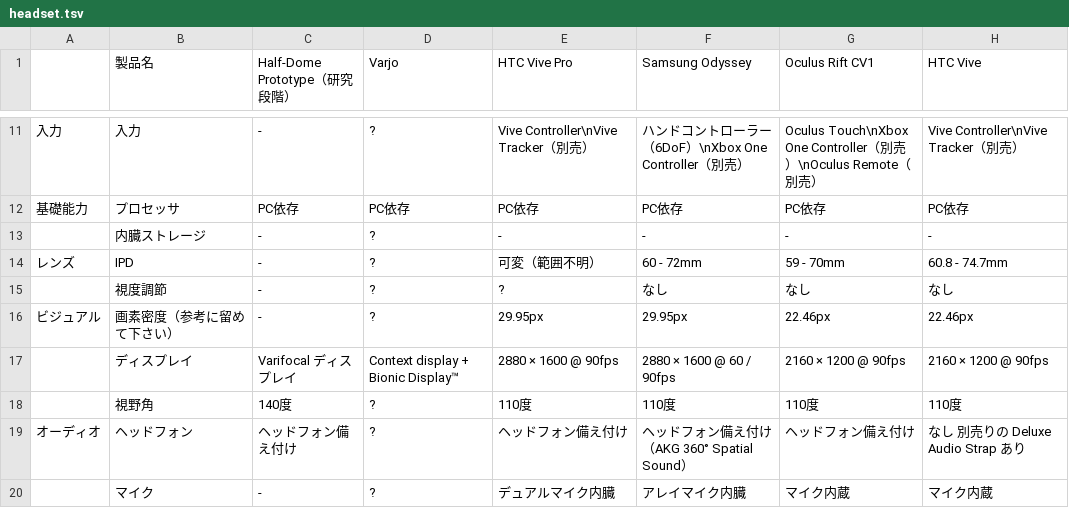
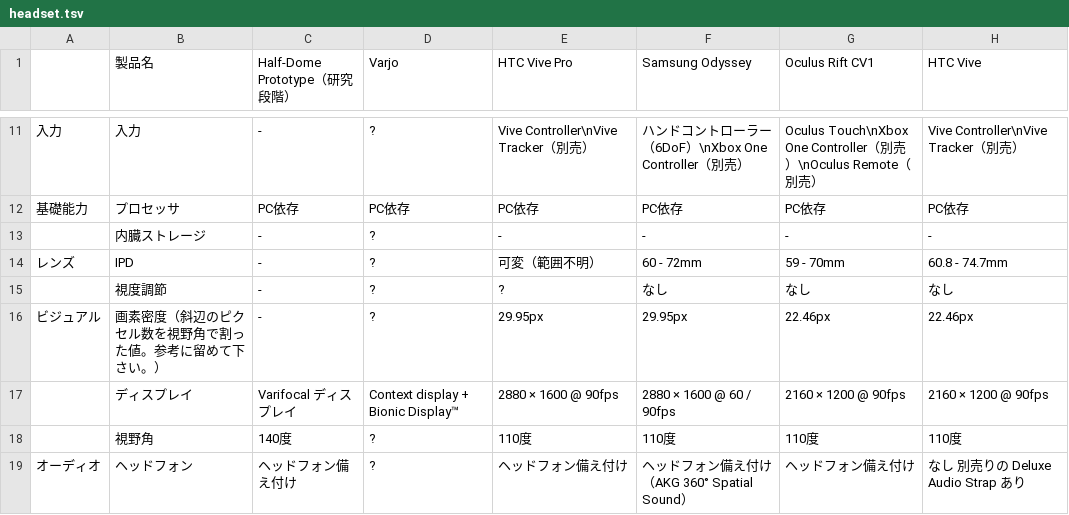
Before and after one commit to yutokun/XR-Headset-Comparison, a TSV file: headset.tsv, drawn as a sheet; only a part is shown, gaps mark what is left out; the shorter side is filled out with more unchanged rows; the diff names each change by its address in the sheet, - before the commit and + after, or states it on an @@ line.

Commit message:
画素密度の説明を追加しました。

```diff
--- a/headset.tsv
+++ b/headset.tsv
-B16 (製品名): 画素密度（参考に留めて下さい）
+B16 (製品名): 画素密度（斜辺のピクセル数を視野角で割った値。参考に留めて下さい。）
```
